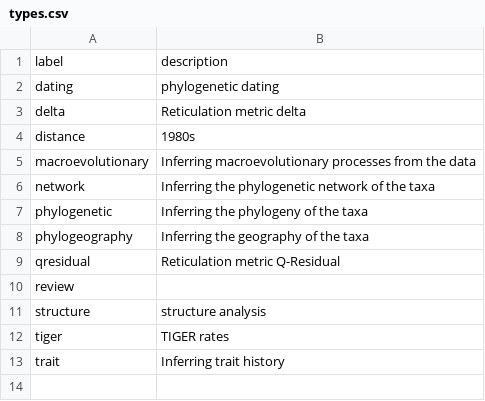
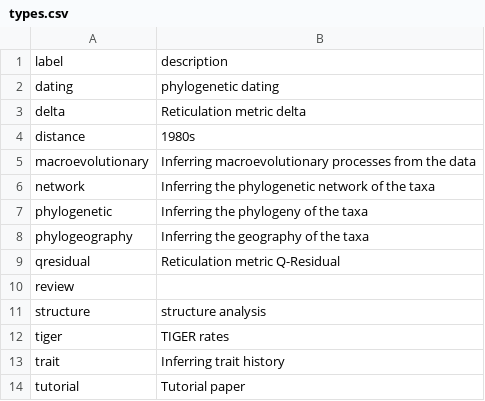
Before and after one commit to SimonGreenhill/LangPhyDB, a CSV file: terms/types.csv, drawn as a sheet.

```diff
--- a/terms/types.csv
+++ b/terms/types.csv
@@ -13 +13,2 @@ tiger,TIGER rates
 trait,Inferring trait history
+tutorial,Tutorial paper
```
Also changed, not shown: terms/authors.csv, 5 other files.
